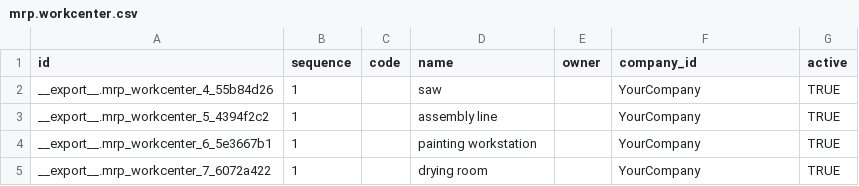
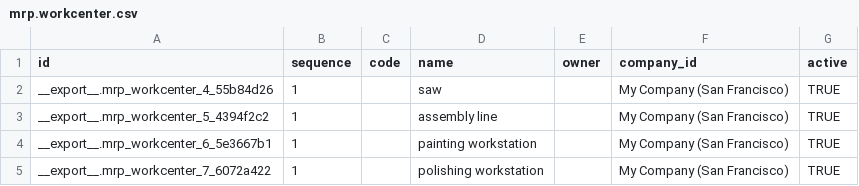
Before and after one commit to frePPLe/odoo, a CSV file: freppledata/data/mrp.workcenter.csv, drawn as a sheet.

Commit message:
reverting company name

```diff
--- a/freppledata/data/mrp.workcenter.csv
+++ b/freppledata/data/mrp.workcenter.csv
@@ -1,5 +1,5 @@
 id,sequence,code,name,owner,company_id,active
-__export__.mrp_workcenter_4_55b84d26,1,,saw,,YourCompany,TRUE
-__export__.mrp_workcenter_5_4394f2c2,1,,assembly line,,YourCompany,TRUE
-__export__.mrp_workcenter_6_5e3667b1,1,,painting workstation,,YourCompany,TRUE
-__export__.mrp_workcenter_7_6072a422,1,,drying room,,YourCompany,TRUE
+__export__.mrp_workcenter_4_55b84d26,1,,saw,,My Company (San Francisco),TRUE
+__export__.mrp_workcenter_5_4394f2c2,1,,assembly line,,My Company (San Francisco),TRUE
+__export__.mrp_workcenter_6_5e3667b1,1,,painting workstation,,My Company (San Francisco),TRUE
+__export__.mrp_workcenter_7_6072a422,1,,polishing workstation,,My Company (San Francisco),TRUE
```
Also changed, not shown: freppledata/data/mrp.bom.csv.
